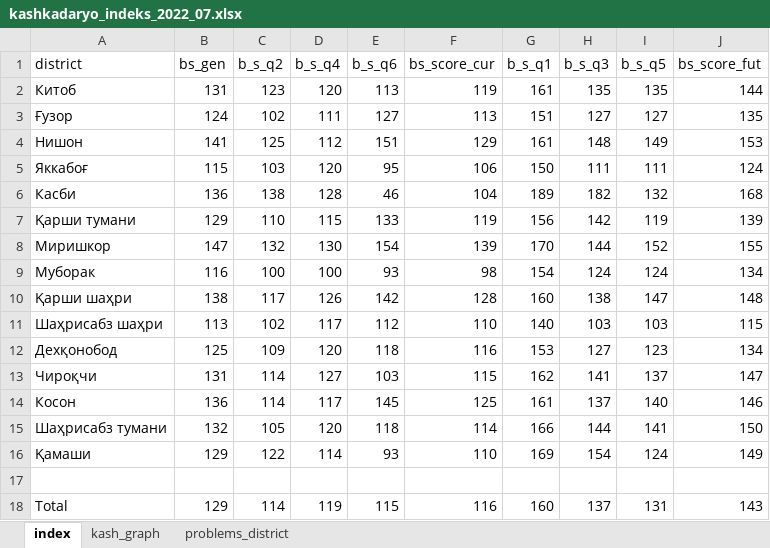
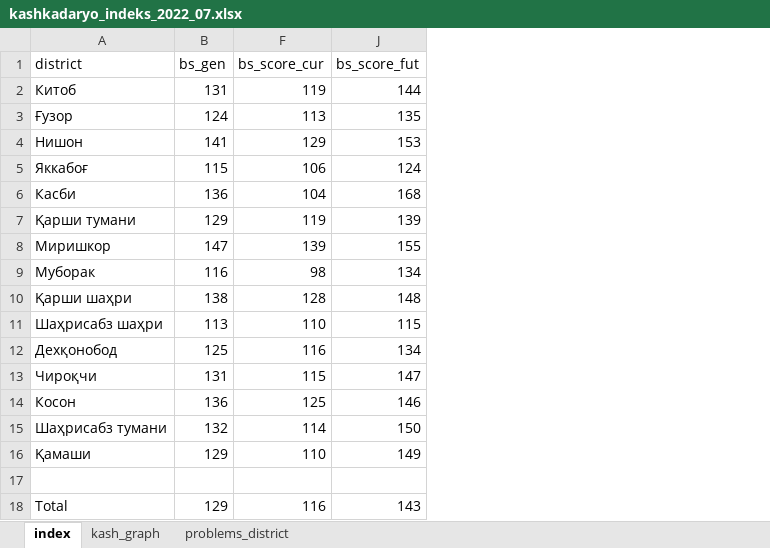
Before and after one commit to Nozimmjon/consumer_sentiment, an Excel workbook: kashkadaryo_indeks_2022_07.xlsx, sheet index, drawn as a sheet; values as stored, in another font and other column widths than the file's, no borders; the diff names each change by its address in the sheet, - before the commit and + after, or states it on an @@ line.

```diff
--- a/kashkadaryo_indeks_2022_07.xlsx (sheet index)
+++ b/kashkadaryo_indeks_2022_07.xlsx (sheet index)
@@ column C (b_s_q2) hidden, rows 2-18: 123 | 102 | 125 | 103 | 138 | 110 | 132 | 100 | 117 | 102 | 109 | 114 | 114 | 105 | 122 |  | 114 @@
@@ column D (b_s_q4) hidden, rows 2-18: 120 | 111 | 112 | 120 | 128 | 115 | 130 | 100 | 126 | 117 | 120 | 127 | 117 | 120 | 114 |  | 119 @@
@@ column E (b_s_q6) hidden, rows 2-18: 113 | 127 | 151 | 95 | 46 | 133 | 154 | 93 | 142 | 112 | 118 | 103 | 145 | 118 | 93 |  | 115 @@
@@ column G (b_s_q1) hidden, rows 2-18: 161 | 151 | 161 | 150 | 189 | 156 | 170 | 154 | 160 | 140 | 153 | 162 | 161 | 166 | 169 |  | 160 @@
@@ column H (b_s_q3) hidden, rows 2-18: 135 | 127 | 148 | 111 | 182 | 142 | 144 | 124 | 138 | 103 | 127 | 141 | 137 | 144 | 154 |  | 137 @@
@@ column I (b_s_q5) hidden, rows 2-18: 135 | 127 | 149 | 111 | 132 | 119 | 152 | 124 | 147 | 103 | 123 | 137 | 140 | 141 | 124 |  | 131 @@
```
Also changed, not shown: sheet problems_district, 3 other files.
